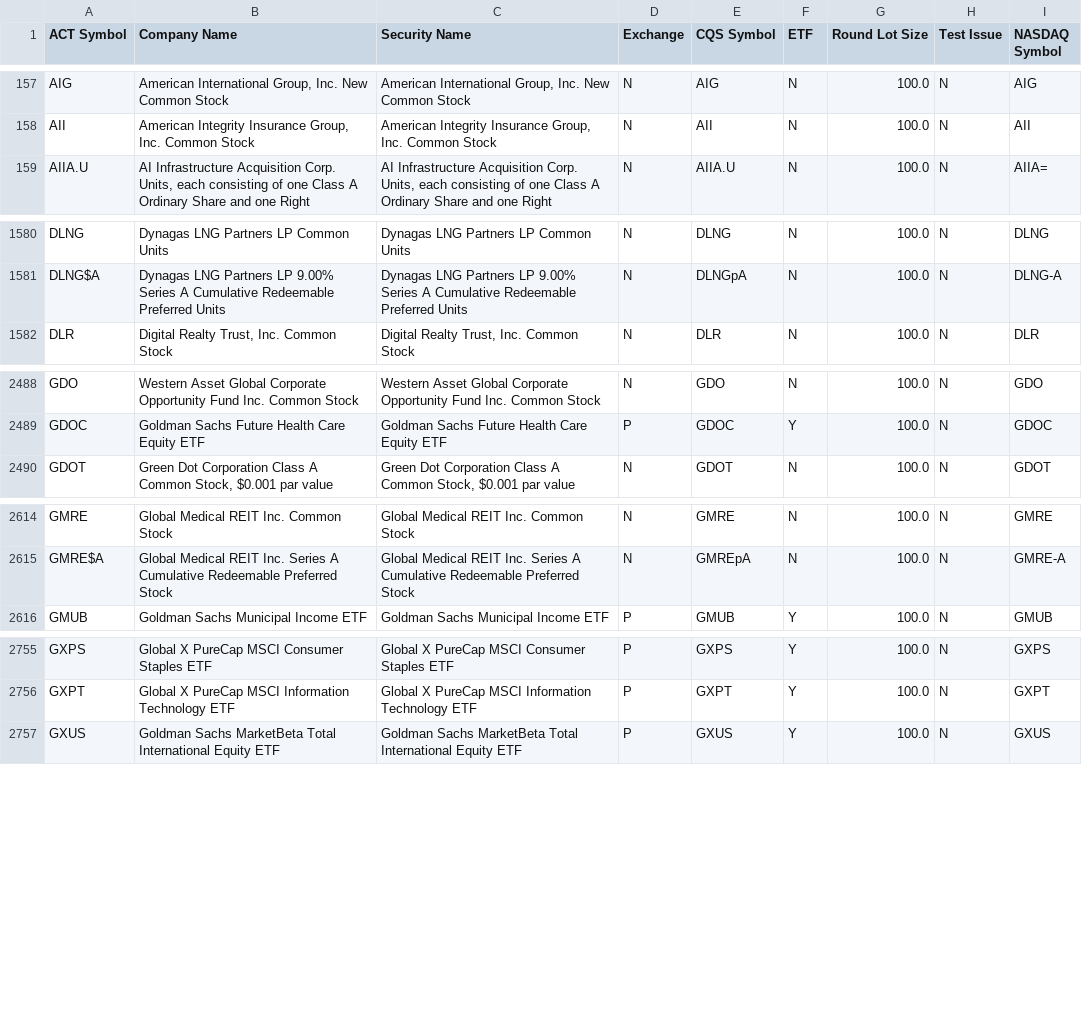
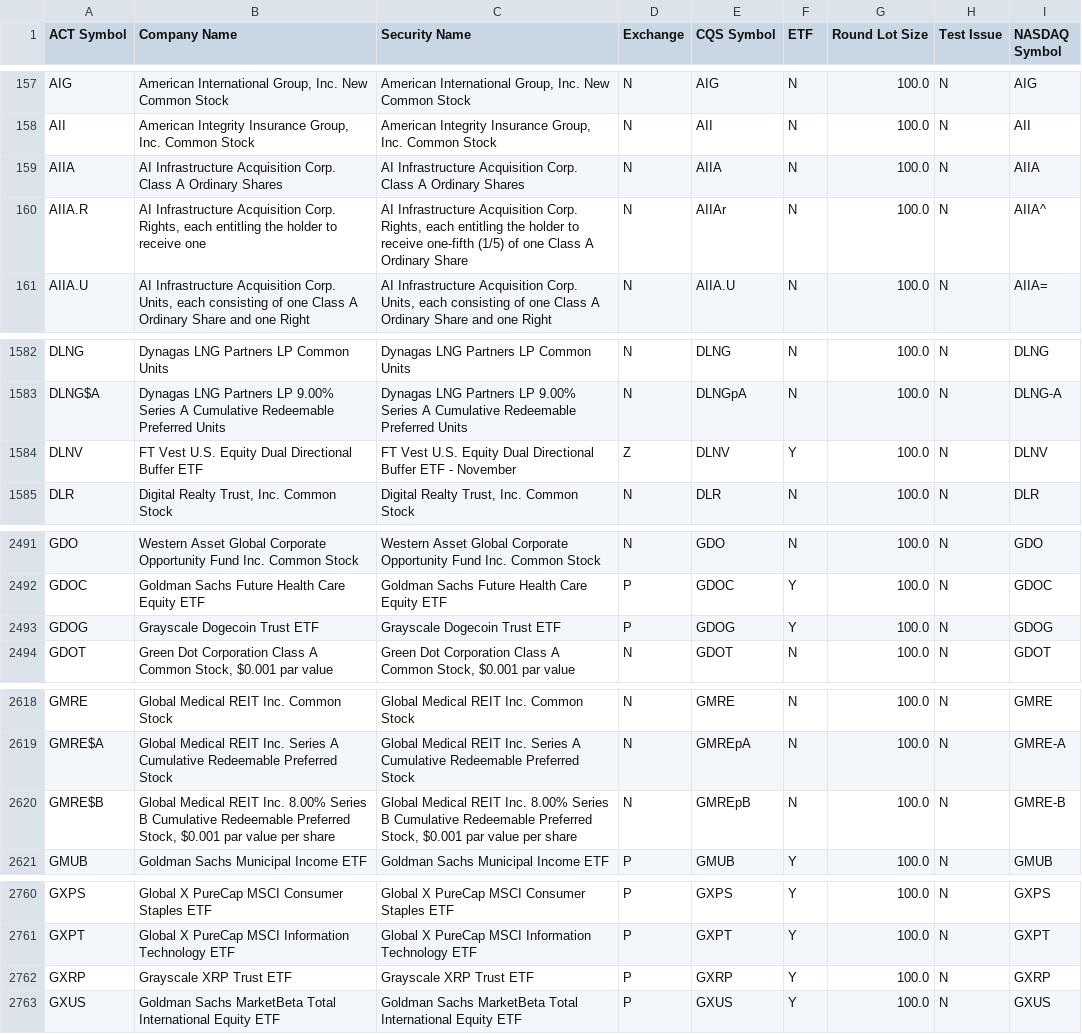
Before and after one commit to datasets/nyse-other-listings, a CSV file: data/other-listed.csv, drawn as a sheet; only a part is shown, gaps mark what is left out; the diff covers the shown part only; the diff names each change by its address in the sheet, - before the commit and + after, or states it on an @@ line.

```diff
--- a/data/other-listed.csv
+++ b/data/other-listed.csv
+row 159: AIIA | AI Infrastructure Acquisition Corp. Class A Ordinary Shares | AI Infrastructure Acquisition Corp. Class A Ordinary Shares | N | AIIA | N | 100.0 | N | AIIA
+row 160: AIIA.R | AI Infrastructure Acquisition Corp. Rights, each entitling the holder to receive one | AI Infrastructure Acquisition Corp. Rights, each entitling the holder to receive one-fifth (1/5) of one Class A Ordinary Share | N | AIIAr | N | 100.0 | N | AIIA^
+row 1584: DLNV | FT Vest U.S. Equity Dual Directional Buffer ETF | FT Vest U.S. Equity Dual Directional Buffer ETF - November | Z | DLNV | Y | 100.0 | N | DLNV
+row 2493: GDOG | Grayscale Dogecoin Trust ETF | Grayscale Dogecoin Trust ETF | P | GDOG | Y | 100.0 | N | GDOG
+row 2620: GMRE$B | Global Medical REIT Inc. 8.00% Series B Cumulative Redeemable Preferred Stock, $0.001 par value per share | Global Medical REIT Inc. 8.00% Series B Cumulative Redeemable Preferred Stock, $0.001 par value per share | N | GMREpB | N | 100.0 | N | GMRE-B
+row 2762: GXRP | Grayscale XRP Trust ETF | Grayscale XRP Trust ETF | P | GXRP | Y | 100.0 | N | GXRP
```
Also changed, not shown: 2 added rows and 8 edited cells elsewhere in this file, data/nyse-listed.csv.
